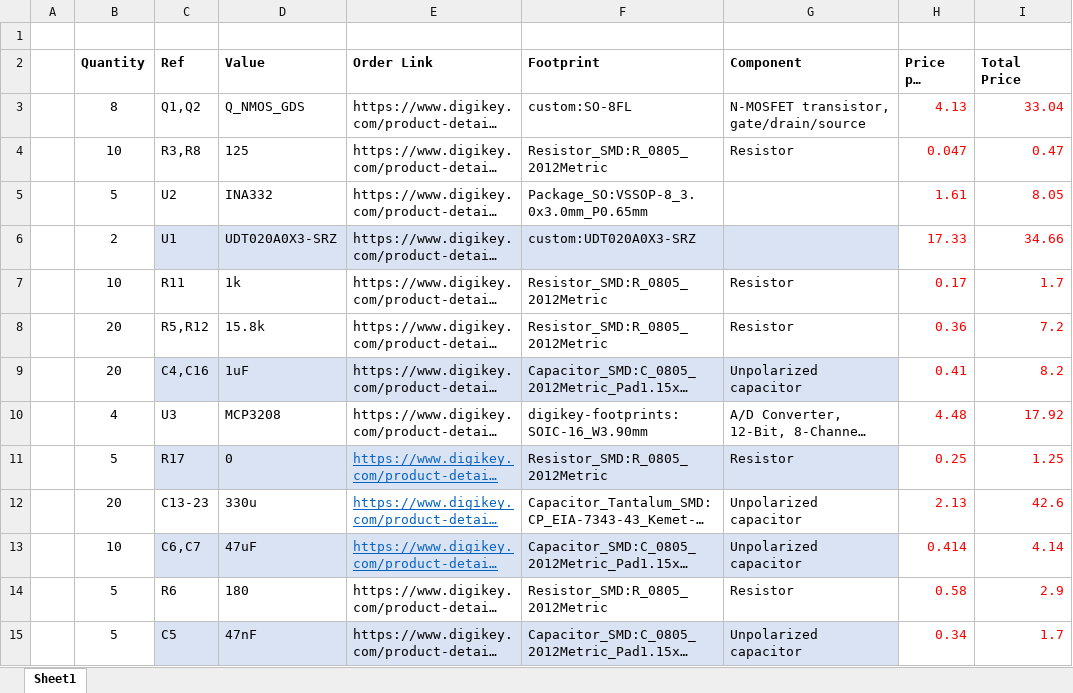
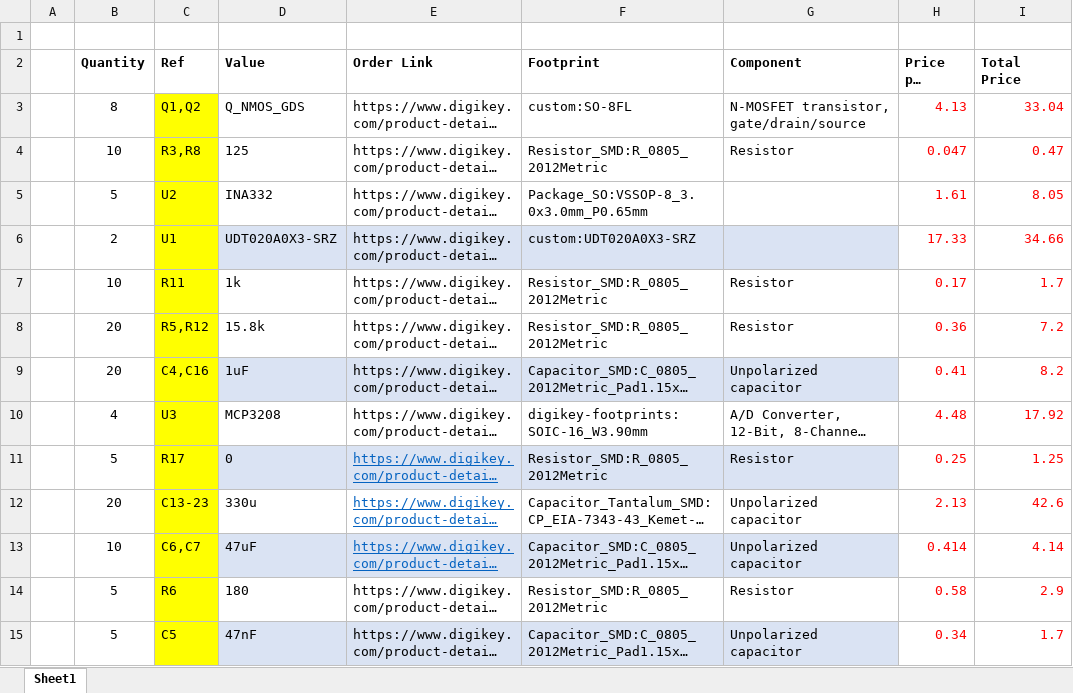
Before and after one commit to charleslindsay/SMA_Driver_PCB, an Excel workbook: BOM V1/BOM_SMA_Driver_V1.0_Order_3xPCBs.xlsx, sheet Sheet1, drawn as a sheet; only a part is shown; long unchanged cells end in …; values as stored, in another font and other column widths than the file's, no borders; the diff covers the shown part only; the diff names each change by its address in the sheet, - before the commit and + after, or states it on an @@ line.

```diff
--- a/BOM V1/BOM_SMA_Driver_V1.0_Order_3xPCBs.xlsx (sheet Sheet1)
+++ b/BOM V1/BOM_SMA_Driver_V1.0_Order_3xPCBs.xlsx (sheet Sheet1)
-C3:C5 fill: none
+C3:C5 fill: #FFFF00
-C6 fill: #DAE3F3
+C6 fill: #FFFF00
-C7:C8 fill: none
+C7:C8 fill: #FFFF00
-C9 fill: #DAE3F3
+C9 fill: #FFFF00
-C10 fill: none
+C10 fill: #FFFF00
-C11 fill: #DAE3F3
+C11 fill: #FFFF00
-C12 fill: none
+C12 fill: #FFFF00
-C13 fill: #DAE3F3
+C13 fill: #FFFF00
-C14 fill: none
+C14 fill: #FFFF00
-C15 fill: #DAE3F3
+C15 fill: #FFFF00
```
Also changed, not shown: cell formats elsewhere in this sheet, BOM V1/BOM_DigiKey_Order_11.23.18.xlsx, 9 other files.
